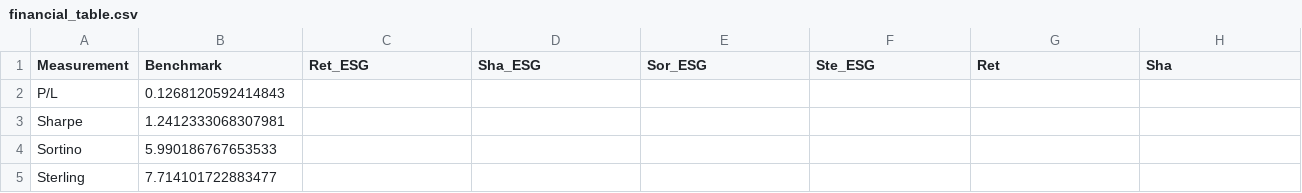
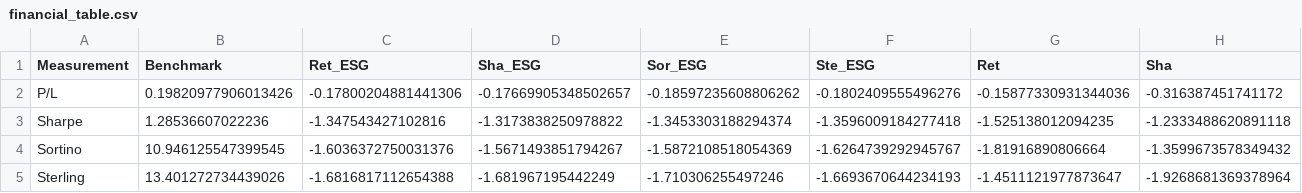
Before and after one commit to DataJakob/BBAN5000-Master-Thesis, a CSV file: Results/financial_table.csv, drawn as a sheet; only a part is shown; the diff covers the shown part only; the diff names each change by its address in the sheet, - before the commit and + after, or states it on an @@ line.

```diff
--- a/Results/financial_table.csv
+++ b/Results/financial_table.csv
-B2 (Benchmark): 0.1268120592414843
+B2 (Benchmark): 0.19820977906013426
-C2 (Ret_ESG): (empty)
+C2 (Ret_ESG): -0.17800204881441306
-D2 (Sha_ESG): (empty)
+D2 (Sha_ESG): -0.17669905348502657
-E2 (Sor_ESG): (empty)
+E2 (Sor_ESG): -0.18597235608806262
-F2 (Ste_ESG): (empty)
+F2 (Ste_ESG): -0.1802409555496276
-G2 (Ret): (empty)
+G2 (Ret): -0.15877330931344036
-H2 (Sha): (empty)
+H2 (Sha): -0.316387451741172
-B3 (Benchmark): 1.2412333068307981
+B3 (Benchmark): 1.28536607022236
-C3 (Ret_ESG): (empty)
+C3 (Ret_ESG): -1.347543427102816
-D3 (Sha_ESG): (empty)
+D3 (Sha_ESG): -1.3173838250978822
-E3 (Sor_ESG): (empty)
+E3 (Sor_ESG): -1.3453303188294374
-F3 (Ste_ESG): (empty)
+F3 (Ste_ESG): -1.3596009184277418
-G3 (Ret): (empty)
+G3 (Ret): -1.525138012094235
-H3 (Sha): (empty)
+H3 (Sha): -1.2333488620891118
-B4 (Benchmark): 5.990186767653533
+B4 (Benchmark): 10.946125547399545
-C4 (Ret_ESG): (empty)
+C4 (Ret_ESG): -1.6036372750031376
-D4 (Sha_ESG): (empty)
+D4 (Sha_ESG): -1.5671493851794267
-E4 (Sor_ESG): (empty)
+E4 (Sor_ESG): -1.5872108518054369
-F4 (Ste_ESG): (empty)
+F4 (Ste_ESG): -1.6264739292945767
-G4 (Ret): (empty)
+G4 (Ret): -1.81916890806664
-H4 (Sha): (empty)
+H4 (Sha): -1.3599673578349432
-B5 (Benchmark): 7.714101722883477
+B5 (Benchmark): 13.401272734439026
-C5 (Ret_ESG): (empty)
+C5 (Ret_ESG): -1.6816817112654388
-D5 (Sha_ESG): (empty)
+D5 (Sha_ESG): -1.681967195442249
-E5 (Sor_ESG): (empty)
+E5 (Sor_ESG): -1.710306255497246
-F5 (Ste_ESG): (empty)
+F5 (Ste_ESG): -1.6693670644234193
-G5 (Ret): (empty)
+G5 (Ret): -1.4511121977873647
-H5 (Sha): (empty)
+H5 (Sha): -1.9268681369378964
```
Also changed, not shown: 8 edited cells elsewhere in this file, Data/MPT_weights.csv, Results/esg_table.csv, 25 other files.
